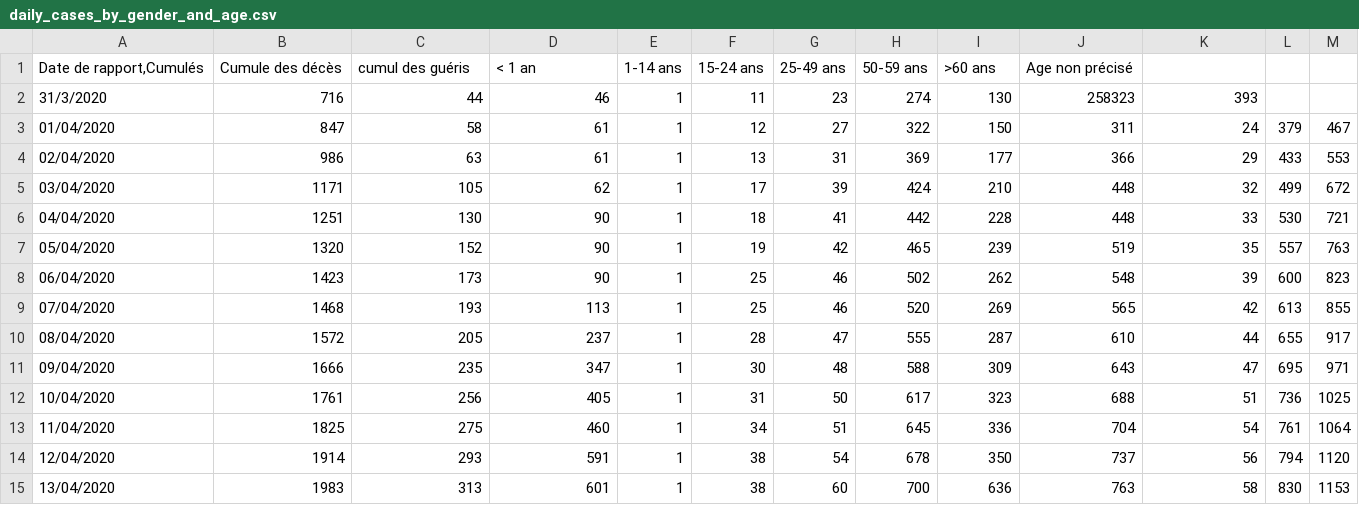
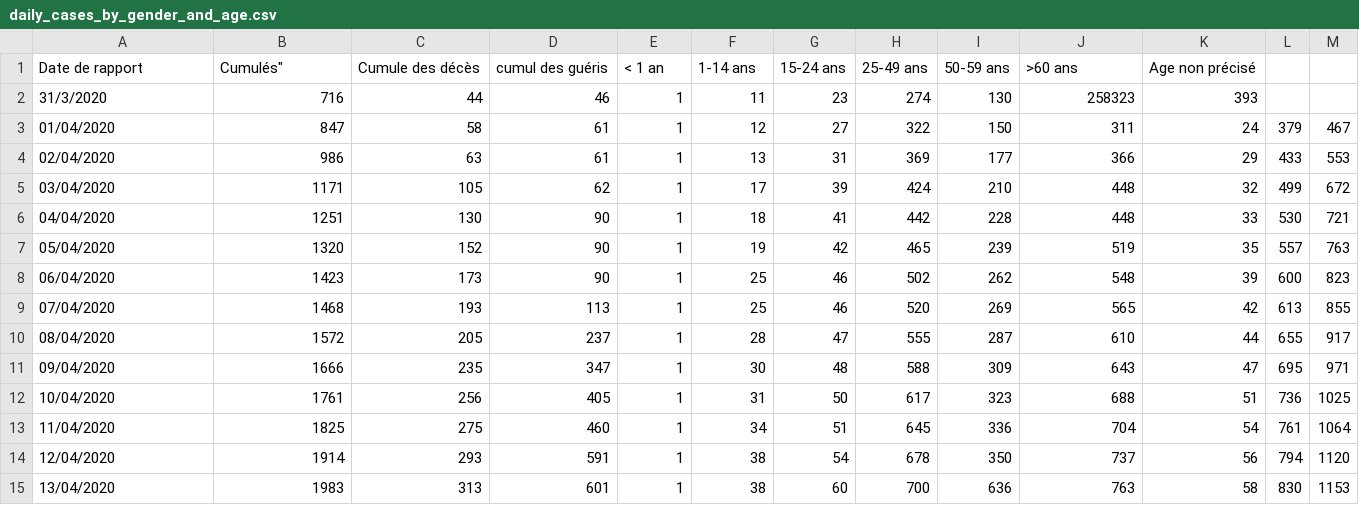
Before and after one commit to EpidemiologieSantePublique/COVID19-ALGERIA, a CSV file: covid_19_data/daily_cases_by_gender_and_age.csv, drawn as a sheet.

Commit message:
Update daily_cases_by_gender_and_age.csv
correcting

```diff
--- a/covid_19_data/daily_cases_by_gender_and_age.csv
+++ b/covid_19_data/daily_cases_by_gender_and_age.csv
@@ -1,2 +1,2 @@
-"Date de rapport,Cumulés","Cumule des décès","cumul des guéris","< 1 an","1-14 ans","15-24 ans","25-49 ans","50-59 ans",">60 ans","Age non précisé"
+"Date de rapport",Cumulés","Cumule des décès","cumul des guéris","< 1 an","1-14 ans","15-24 ans","25-49 ans","50-59 ans",">60 ans","Age non précisé"
 "31/3/2020",716,44,46,1,11,23,274,130,258323,393
```
